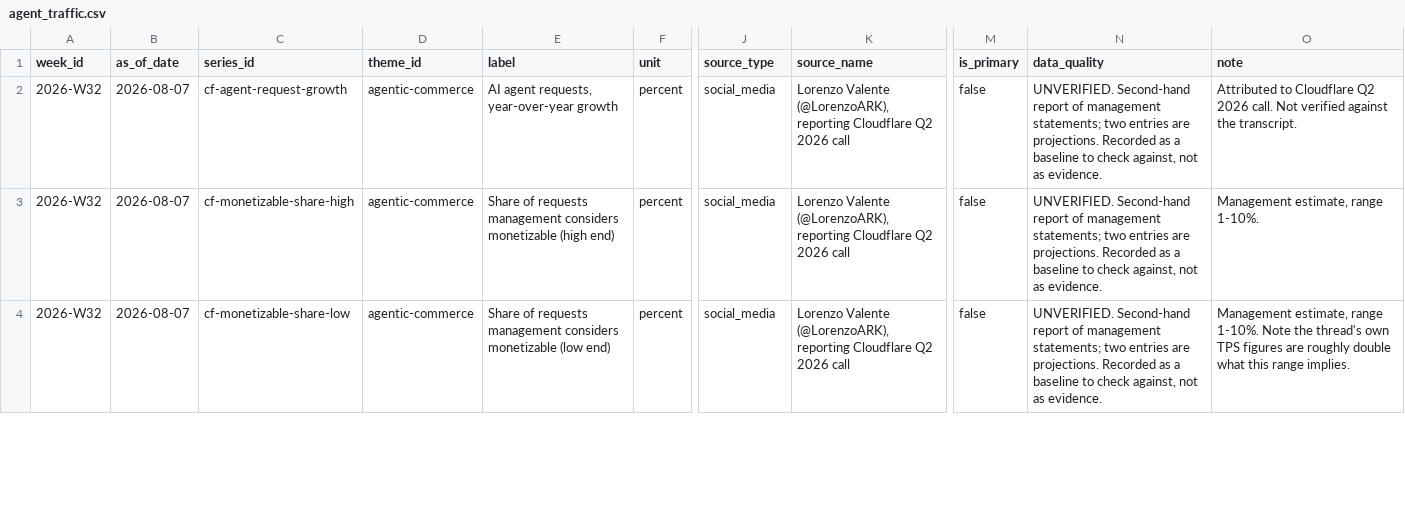
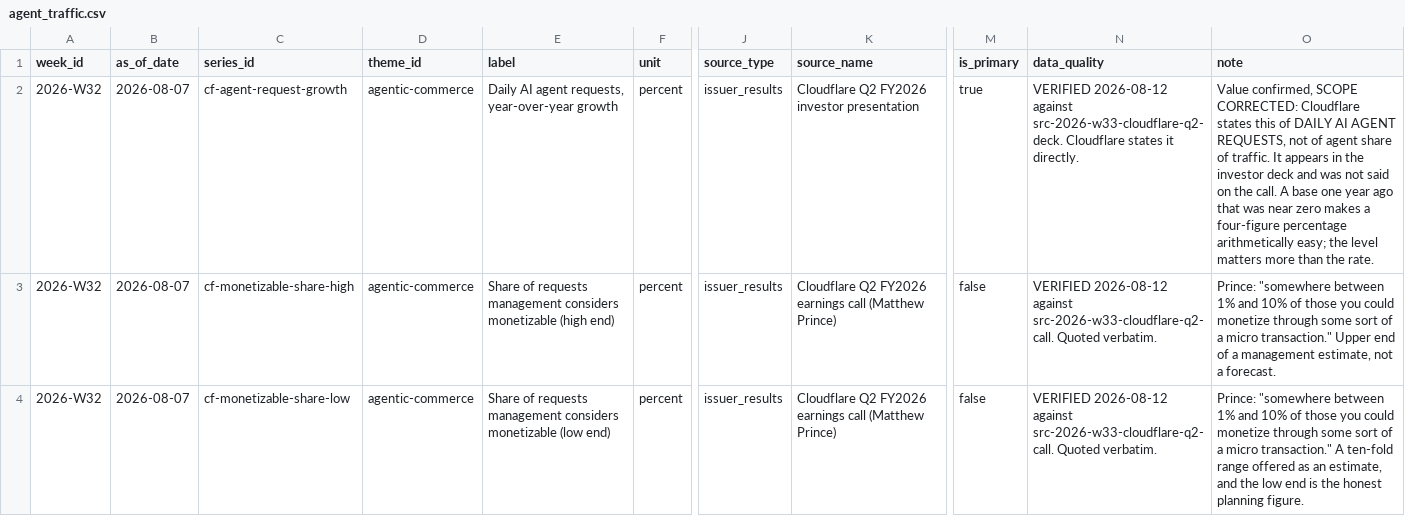
Before and after one commit to air-born-code/investo_master, a CSV file: data/agent_traffic.csv, drawn as a sheet; only a part is shown, gaps mark what is left out; the diff covers the shown part only; the diff names each change by its address in the sheet, - before the commit and + after, or states it on an @@ line.

```diff
--- a/data/agent_traffic.csv
+++ b/data/agent_traffic.csv
-E2 (label): AI agent requests, year-over-year growth
+E2 (label): Daily AI agent requests, year-over-year growth
-J2:J4 (source_type): social_media
+J2:J4 (source_type): issuer_results
-K2 (source_name): Lorenzo Valente (@LorenzoARK), reporting Cloudflare Q2 2026 call
+K2 (source_name): Cloudflare Q2 FY2026 investor presentation
-M2 (is_primary): false
+M2 (is_primary): true
-N2 (data_quality): UNVERIFIED. Second-hand report of management statements; two entries are projections. Recorded as a baseline to check against, not as evidence.
+N2 (data_quality): VERIFIED 2026-08-12 against src-2026-w33-cloudflare-q2-deck. Cloudflare states it directly.
-O2 (note): Attributed to Cloudflare Q2 2026 call. Not verified against the transcript.
+O2 (note): Value confirmed, SCOPE CORRECTED: Cloudflare states this of DAILY AI AGENT REQUESTS, not of agent share of traffic. It appears in the investor deck and was not said on the call. A base one year ago that was near zero makes a four-figure percentage arithmetically easy; the level matters more than the rate.
-K3:K4 (source_name): Lorenzo Valente (@LorenzoARK), reporting Cloudflare Q2 2026 call
+K3:K4 (source_name): Cloudflare Q2 FY2026 earnings call (Matthew Prince)
-N3:N4 (data_quality): UNVERIFIED. Second-hand report of management statements; two entries are projections. Recorded as a baseline to check against, not as evidence.
+N3:N4 (data_quality): VERIFIED 2026-08-12 against src-2026-w33-cloudflare-q2-call. Quoted verbatim.
-O3 (note): Management estimate, range 1-10%.
+O3 (note): Prince: "somewhere between 1% and 10% of those you could monetize through some sort of a micro transaction." Upper end of a management estimate, not a forecast.
-O4 (note): Management estimate, range 1-10%. Note the thread's own TPS figures are roughly double what this range implies.
+O4 (note): Prince: "somewhere between 1% and 10% of those you could monetize through some sort of a micro transaction." A ten-fold range offered as an estimate, and the low end is the honest planning figure.
```
Also changed, not shown: 8 edited cells elsewhere in this file, data/crypto_rails.csv, data/sections.csv, 3 other files.
